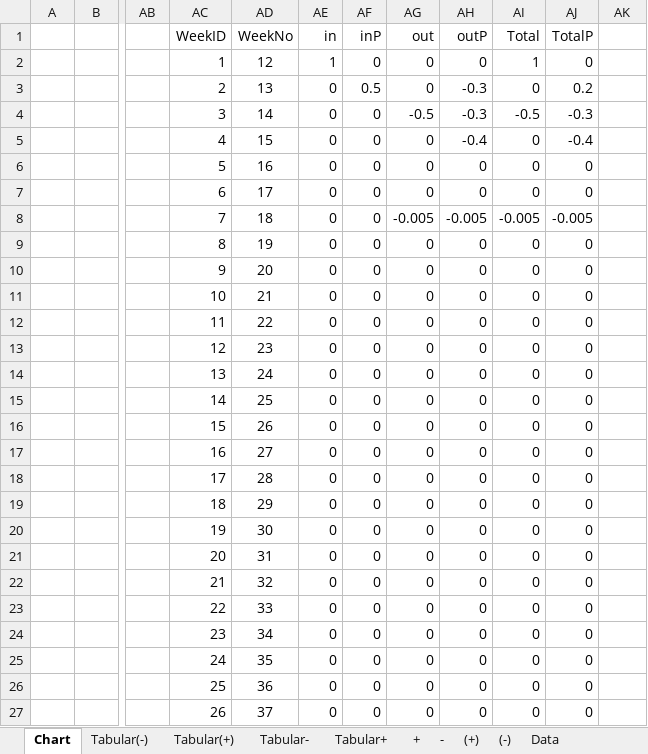
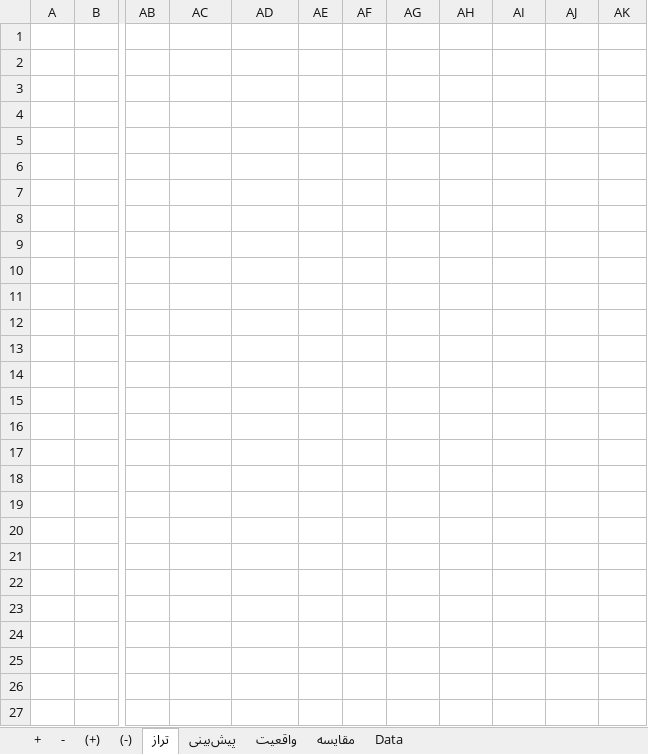
Before and after one commit to Persian-Green/Cash-Flow, an Excel workbook: Cash Flow.xlsx, sheet تراز, drawn as a sheet; only a part is shown, gaps mark what is left out; values as stored, in another font and other column widths than the file's, no borders; charts and pictures and table styles not drawn; the diff covers the shown part only; the diff names each change by its address in the sheet, - before the commit and + after, or states it on an @@ line.

```diff
--- a/Cash Flow.xlsx (sheet تراز)
+++ b/Cash Flow.xlsx (sheet تراز)
-sheet tab: Chart
+sheet tab: تراز
@@ sheet tab hidden: Tabular(-) @@
@@ sheet tab hidden: Tabular(+) @@
@@ sheet tab hidden: Tabular- @@
@@ sheet tab hidden: Tabular+ @@
+sheet tab: پیش‌بینی
+sheet tab: واقعیت
+sheet tab: مقایسه
@@ sheet tab order changed: + | - | (+) | (-) | تراز | پیش‌بینی | واقعیت | مقایسه | Data @@
-AC1:AJ27 text colour: black
+AC1:AJ27 text colour: #FFFFFF
```
Also changed, not shown: cell formats elsewhere in this sheet, sheet (-), sheet -, sheet (+), sheet +, formulas that keep their value, hidden cells, charts or pictures, 3 other files.
